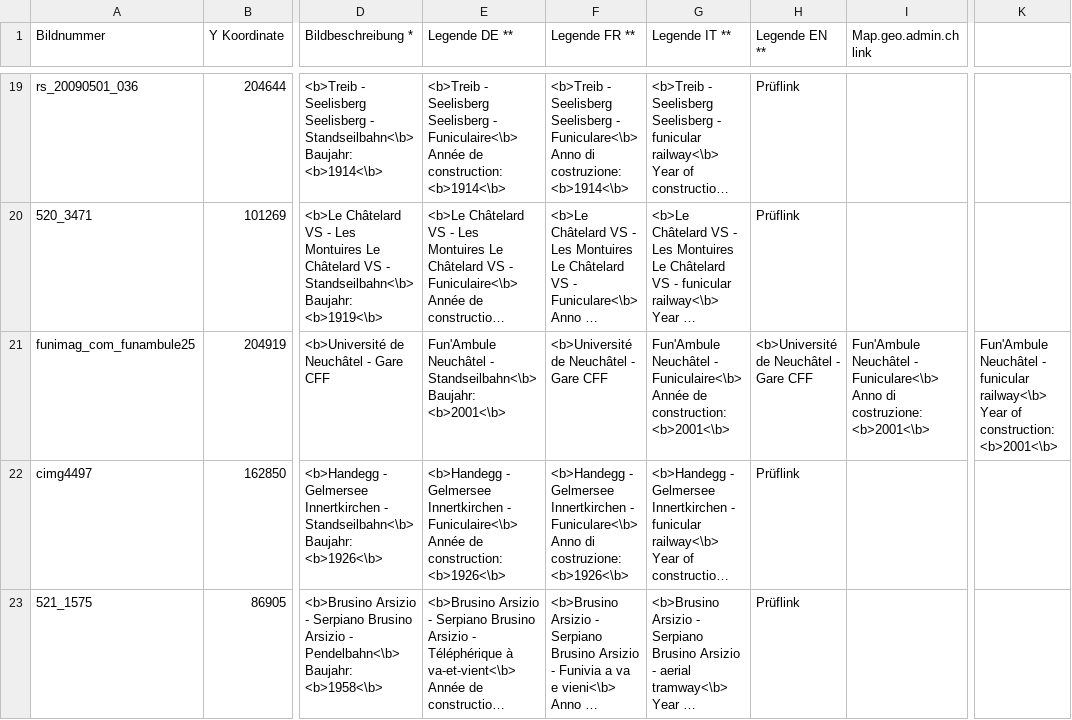
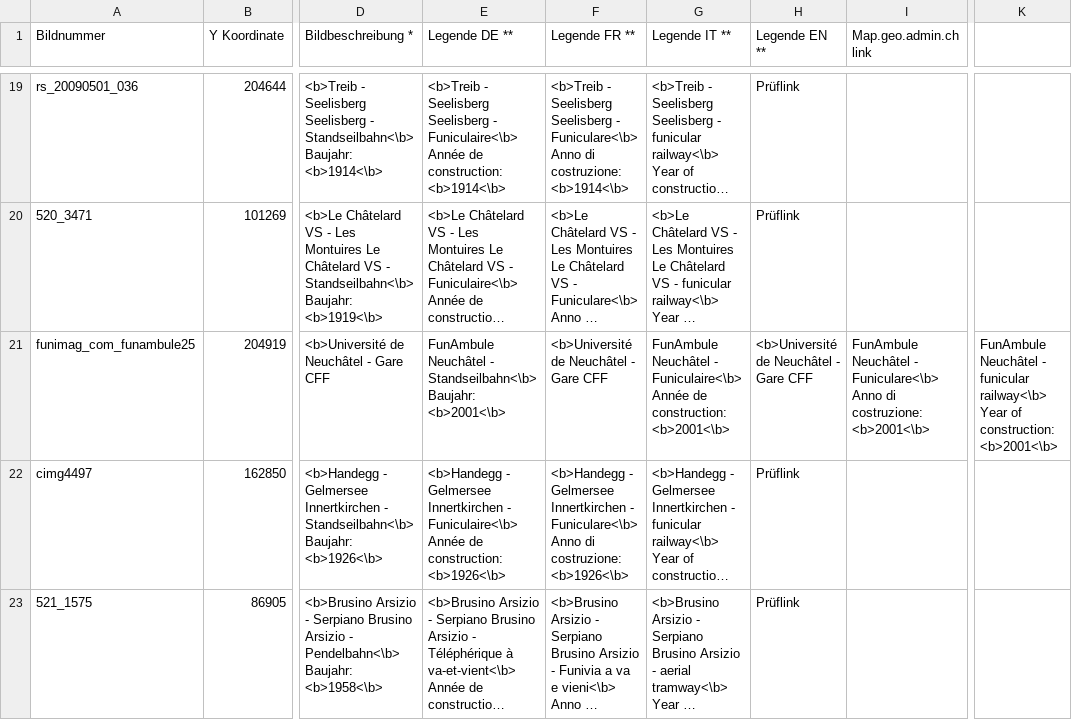
Before and after one commit to geoadmin/web-storymaps, a CSV file: storymap7/app/data/MetadatenAufnahmen.csv, drawn as a sheet; only a part is shown, gaps mark what is left out; long unchanged cells end in …; the diff names each change by its address in the sheet, - before the commit and + after, or states it on an @@ line.

Commit message:
Fix row 21

```diff
--- a/storymap7/app/data/MetadatenAufnahmen.csv
+++ b/storymap7/app/data/MetadatenAufnahmen.csv
-E21 (Legende DE **): Fun'Ambule Neuchâtel -…
+E21 (Legende DE **): FunAmbule Neuchâtel -…
-G21 (Legende IT **): Fun'Ambule Neuchâtel -…
+G21 (Legende IT **): FunAmbule Neuchâtel -…
-I21 (Map.geo.admin.ch link): Fun'Ambule Neuchâtel -…
+I21 (Map.geo.admin.ch link): FunAmbule Neuchâtel -…
-K21: Fun'Ambule Neuchâtel -…
+K21: FunAmbule Neuchâtel -…
```
